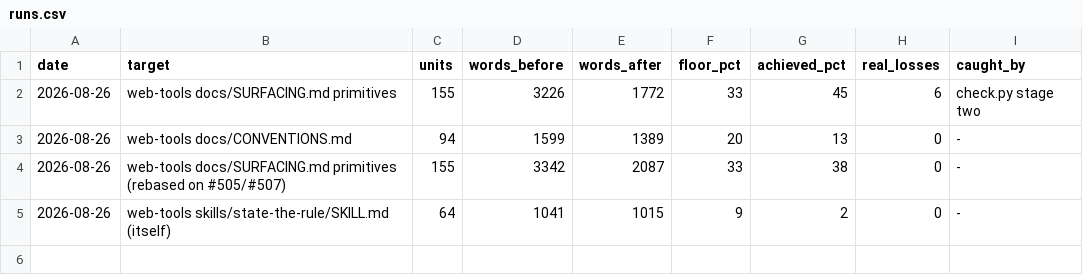
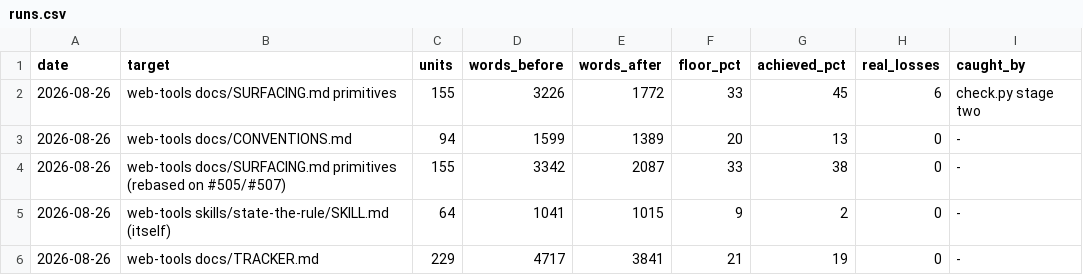
Before and after one commit to mehrlander/WebTools, a CSV file: skills/state-the-rule/runs.csv, drawn as a sheet.

```diff
--- a/skills/state-the-rule/runs.csv
+++ b/skills/state-the-rule/runs.csv
@@ -5 +5,2 @@ date,target,units,words_before,words_after,floor_pct,achieved_pct,real_losses,ca
 2026-08-26,web-tools skills/state-the-rule/SKILL.md (itself),64,1041,1015,9,2,0,-
+2026-08-26,web-tools docs/TRACKER.md,229,4717,3841,21,19,0,-
```
Also changed, not shown: docs/docs.csv, 2 other files.
